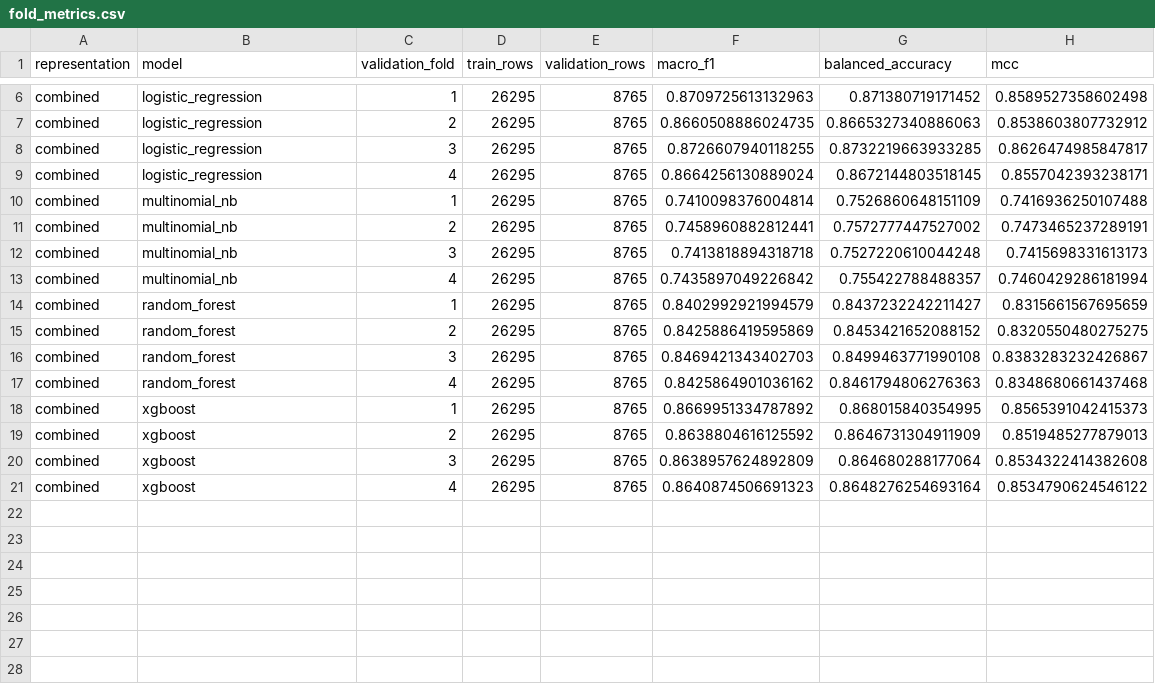
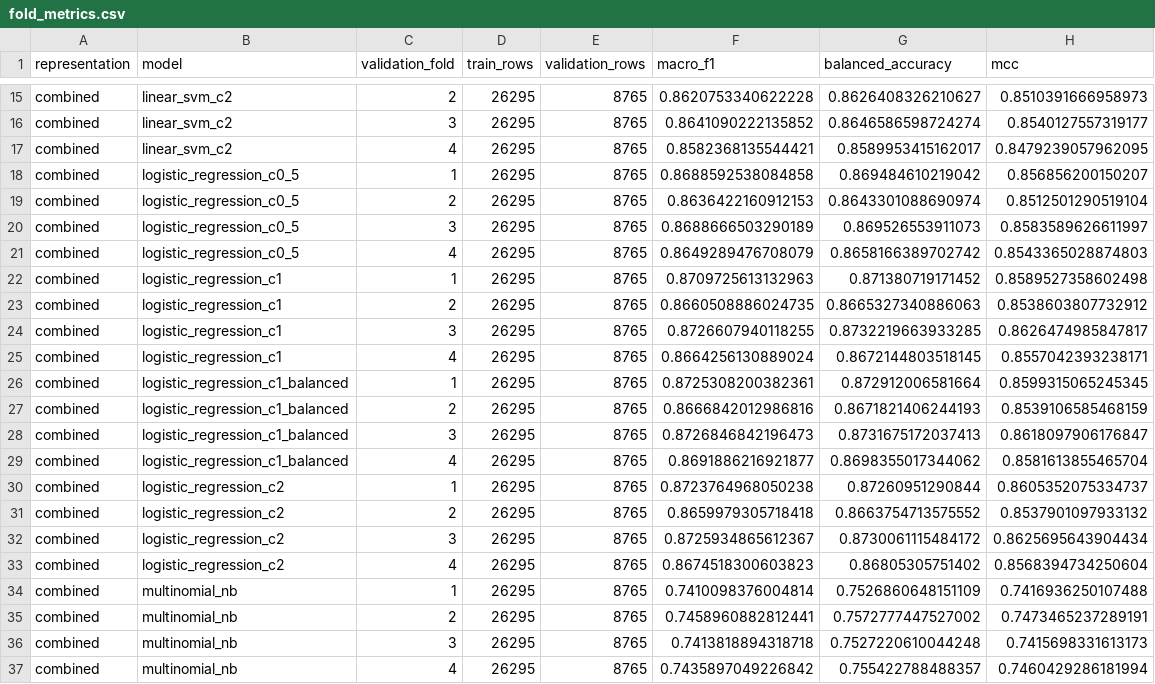
Before and after one commit to fatymaharham-glitch/leakage-aware-cyberbullying-detection, a CSV file: reports/model_results/classifier_benchmark/fold_metrics.csv, drawn as a sheet; only a part is shown, gaps mark what is left out; the shorter side is filled out with more unchanged rows; addresses are those after the commit; the diff covers the shown part only; the diff names each change by its address in the sheet, - before the commit and + after, or states it on an @@ line.

```diff
--- a/reports/model_results/classifier_benchmark/fold_metrics.csv
+++ b/reports/model_results/classifier_benchmark/fold_metrics.csv
+row 15: combined | linear_svm_c2 | 2 | 26295 | 8765 | 0.8620753340622228 | 0.8626408326210627 | 0.8510391666958973
+row 16: combined | linear_svm_c2 | 3 | 26295 | 8765 | 0.8641090222135852 | 0.8646586598724274 | 0.8540127557319177
+row 17: combined | linear_svm_c2 | 4 | 26295 | 8765 | 0.8582368135544421 | 0.8589953415162017 | 0.8479239057962095
+row 18: combined | logistic_regression_c0_5 | 1 | 26295 | 8765 | 0.8688592538084858 | 0.869484610219042 | 0.856856200150207
+row 19: combined | logistic_regression_c0_5 | 2 | 26295 | 8765 | 0.8636422160912153 | 0.8643301088690974 | 0.8512501290519104
+row 20: combined | logistic_regression_c0_5 | 3 | 26295 | 8765 | 0.8688666503290189 | 0.869526553911073 | 0.8583589626611997
+row 21: combined | logistic_regression_c0_5 | 4 | 26295 | 8765 | 0.8649289476708079 | 0.8658166389702742 | 0.8543365028874803
-B22:B25 (model): logistic_regression
+B22:B25 (model): logistic_regression_c1
+row 26: combined | logistic_regression_c1_balanced | 1 | 26295 | 8765 | 0.8725308200382361 | 0.872912006581664 | 0.8599315065245345
+row 27: combined | logistic_regression_c1_balanced | 2 | 26295 | 8765 | 0.8666842012986816 | 0.8671821406244193 | 0.8539106585468159
+row 28: combined | logistic_regression_c1_balanced | 3 | 26295 | 8765 | 0.8726846842196473 | 0.8731675172037413 | 0.8618097906176847
+row 29: combined | logistic_regression_c1_balanced | 4 | 26295 | 8765 | 0.8691886216921877 | 0.8698355017344062 | 0.8581613855465704
+row 30: combined | logistic_regression_c2 | 1 | 26295 | 8765 | 0.8723764968050238 | 0.87260951290844 | 0.8605352075334737
+row 31: combined | logistic_regression_c2 | 2 | 26295 | 8765 | 0.8659979305718418 | 0.8663754713575552 | 0.8537901097933132
+row 32: combined | logistic_regression_c2 | 3 | 26295 | 8765 | 0.8725934865612367 | 0.8730061115484172 | 0.8625695643904434
+row 33: combined | logistic_regression_c2 | 4 | 26295 | 8765 | 0.8674518300603823 | 0.86805305751402 | 0.8568394734250604
```
Also changed, not shown: 9 added rows and 4 edited cells elsewhere in this file, reports/model_results/classifier_benchmark/runtime_metrics.csv, reports/model_results/classifier_benchmark/summary_metrics.csv, 21 other files.
